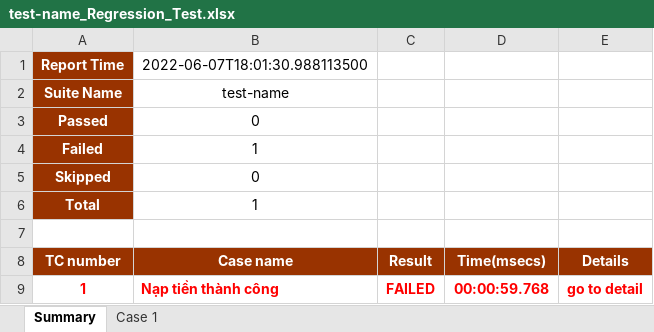
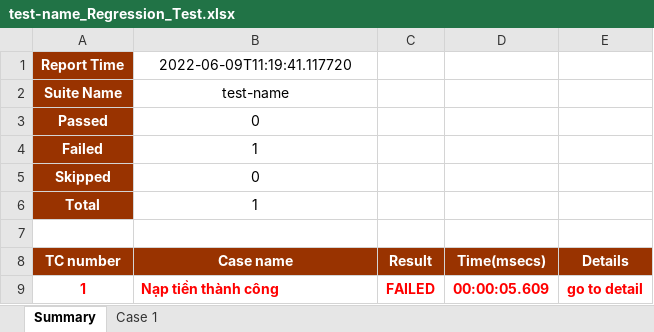
Before and after one commit to dfgdfgertt/AppiumDemoMService, an Excel workbook: test-output/test-name_Regression_Test.xlsx, sheet Summary, drawn as a sheet; values as stored, in another font and other column widths than the file's, no borders; the diff names each change by its address in the sheet, - before the commit and + after, or states it on an @@ line.

```diff
--- a/test-output/test-name_Regression_Test.xlsx (sheet Summary)
+++ b/test-output/test-name_Regression_Test.xlsx (sheet Summary)
-B1: 2022-06-07T18:01:30.988113500
+B1: 2022-06-09T11:19:41.117720
-D9: 00:00:59.768
+D9: 00:00:05.609
```
Also changed, not shown: sheet Case 1, 19 other files.
